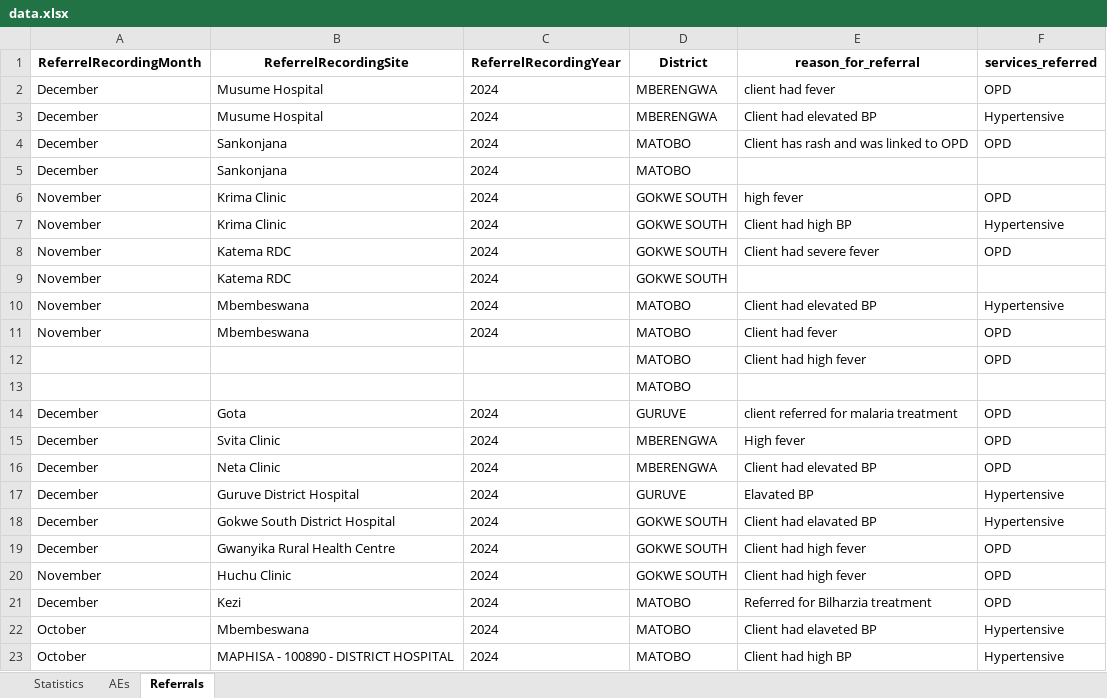
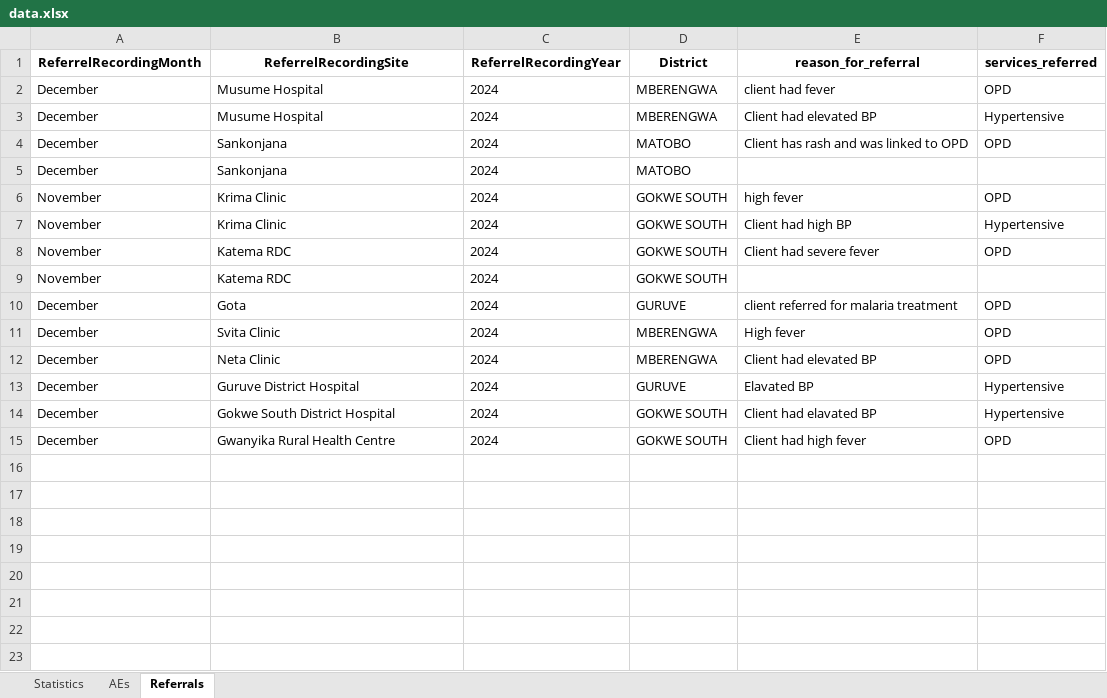
Before and after one commit to ashleymutenha/zazic-commcareManipulation, an Excel workbook: data.xlsx, sheet Referrals, drawn as a sheet; values as stored, in another font and other column widths than the file's, no borders; the diff names each change by its address in the sheet, - before the commit and + after, or states it on an @@ line.

```diff
--- a/data.xlsx (sheet Referrals)
+++ b/data.xlsx (sheet Referrals)
-row 10: November | Mbembeswana | 2024 | MATOBO | Client had elevated BP | Hypertensive
-row 11: November | Mbembeswana | 2024 | MATOBO | Client had fever | OPD
-row 12:  |  |  | MATOBO | Client had high fever | OPD
-row 13:  |  |  | MATOBO
-row 20: November | Huchu Clinic | 2024 | GOKWE SOUTH | Client had high fever | OPD
-row 21: December | Kezi | 2024 | MATOBO | Referred for Bilharzia treatment | OPD
-row 22: October | Mbembeswana | 2024 | MATOBO | Client had elaveted BP | Hypertensive
-row 23: October | MAPHISA - 100890 - DISTRICT HOSPITAL | 2024 | MATOBO | Client had high BP | Hypertensive
```
Also changed, not shown: sheet Statistics, sheet AEs, test.xlsx, 5 other files.
